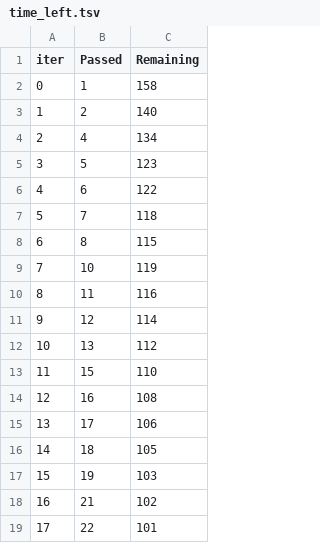
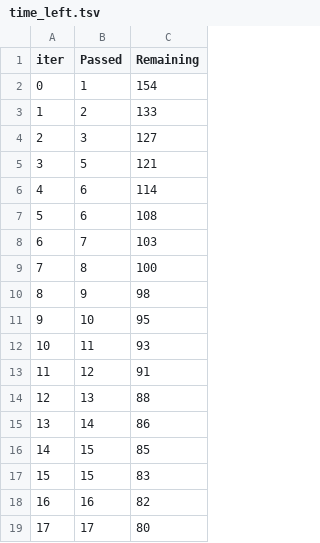
Before and after one commit to pichuzevil/MLproject, a TSV file: catboost_info/time_left.tsv, drawn as a sheet; only a part is shown; the diff covers the shown part only.

```diff
--- a/catboost_info/time_left.tsv
+++ b/catboost_info/time_left.tsv
@@ -1,19 +1,19 @@
 iter	Passed	Remaining
-0	1	158
-1	2	140
-2	4	134
-3	5	123
-4	6	122
-5	7	118
-6	8	115
-7	10	119
-8	11	116
-9	12	114
-10	13	112
-11	15	110
-12	16	108
-13	17	106
-14	18	105
-15	19	103
-16	21	102
-17	22	101
+0	1	154
+1	2	133
+2	3	127
+3	5	121
+4	6	114
+5	6	108
+6	7	103
+7	8	100
+8	9	98
+9	10	95
+10	11	93
+11	12	91
+12	13	88
+13	14	86
+14	15	85
+15	15	83
+16	16	82
+17	17	80
```
Also changed, not shown: 163 edited cells elsewhere in this file, 8 other files.
